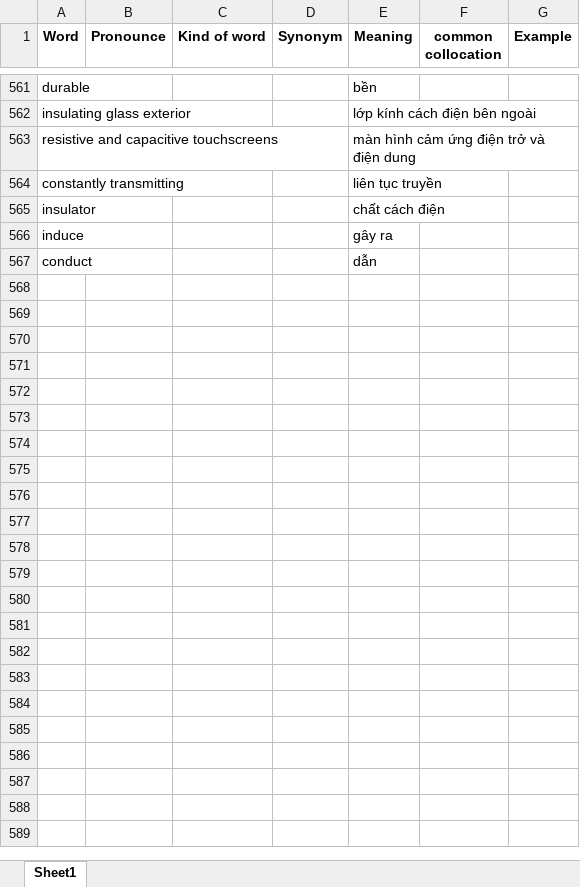
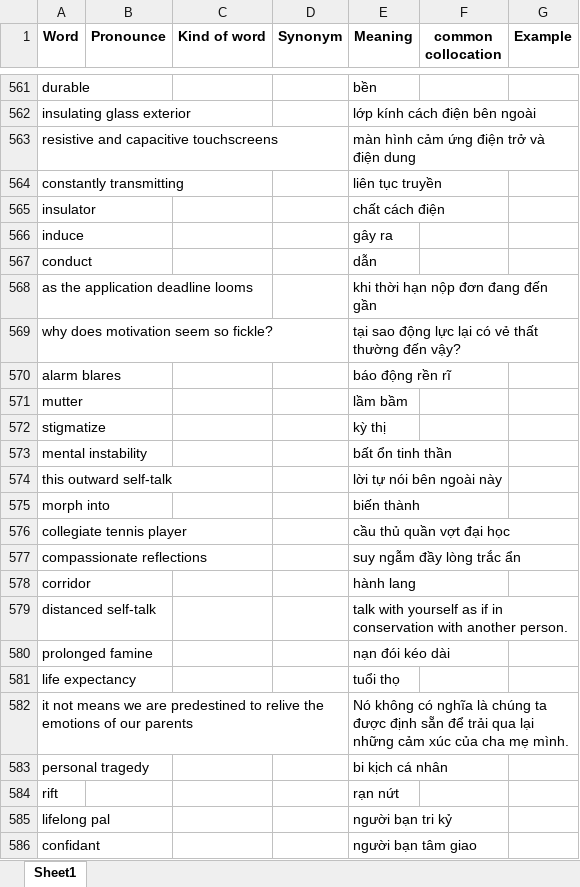
Before and after one commit to tranvi123456/flashcard, an Excel workbook: new_word.xlsx, sheet Sheet1, drawn as a sheet; only a part is shown, gaps mark what is left out; values as stored, in another font and other column widths than the file's, no borders; the diff covers the shown part only; the diff names each change by its address in the sheet, - before the commit and + after, or states it on an @@ line.

Commit message:
Add files via upload

```diff
--- a/new_word.xlsx (sheet Sheet1)
+++ b/new_word.xlsx (sheet Sheet1)
+row 568: as the application deadline looms |  |  |  | khi thời hạn nộp đơn đang đến gần
+row 569: why does motivation seem so fickle? |  |  |  | tại sao động lực lại có vẻ thất thường đến vậy?
+row 570: alarm blares |  |  |  | báo động rền rĩ
+row 571: mutter |  |  |  | lầm bầm
+row 572: stigmatize |  |  |  | kỳ thị
+row 573: mental instability |  |  |  | bất ổn tinh thần
+row 574: this outward self-talk |  |  |  | lời tự nói bên ngoài này
+row 575: morph into |  |  |  | biến thành
+row 576: collegiate tennis player |  |  |  | cầu thủ quần vợt đại học
+row 577: compassionate reflections |  |  |  | suy ngẫm đầy lòng trắc ẩn
+row 578: corridor |  |  |  | hành lang
+row 579: distanced self-talk |  |  |  | talk with yourself as if in conservation with another person.
+row 580: prolonged famine |  |  |  | nạn đói kéo dài
+row 581: life expectancy |  |  |  | tuổi thọ
+row 582: it not means we are predestined to relive the emotions of our parents |  |  |  | Nó không có nghĩa là chúng ta được định sẵn để trải qua lại những cảm xúc của cha mẹ mình.
+row 583: personal tragedy |  |  |  | bi kịch cá nhân
+row 584: rift |  |  |  | rạn nứt
+row 585: lifelong pal |  |  |  | người bạn tri kỷ
+row 586: confidant |  |  |  | người bạn tâm giao
```
Also changed, not shown: 33 added rows elsewhere in this sheet.
